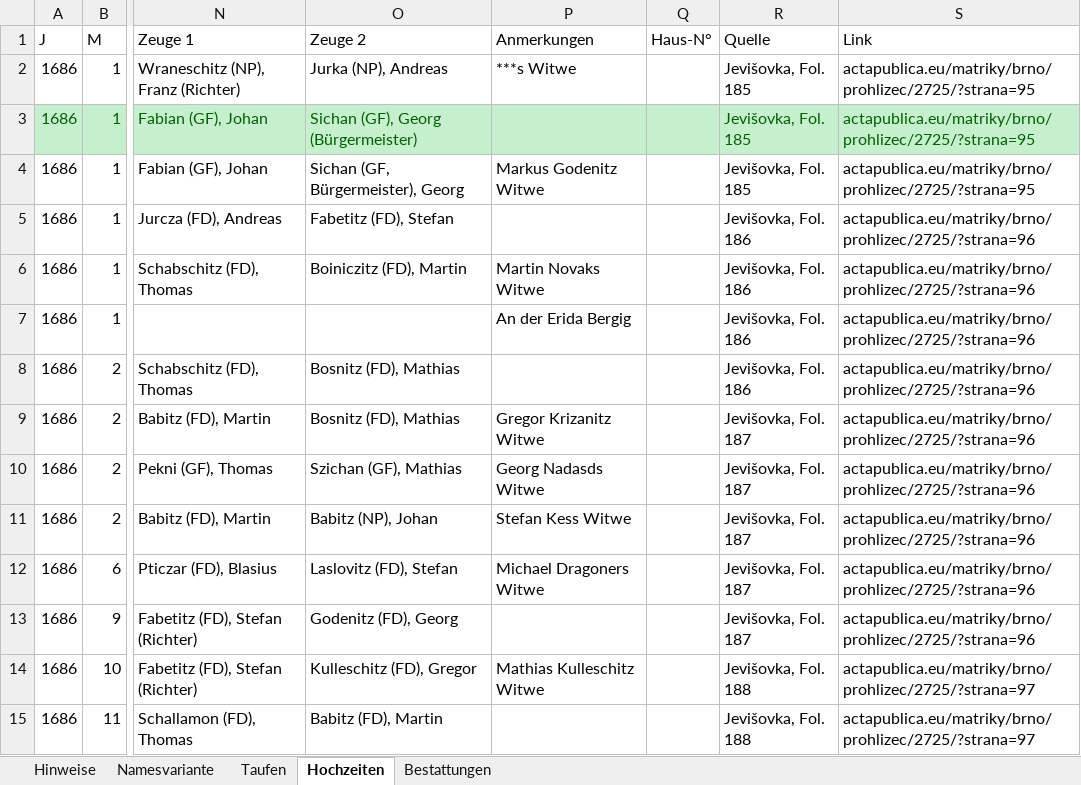
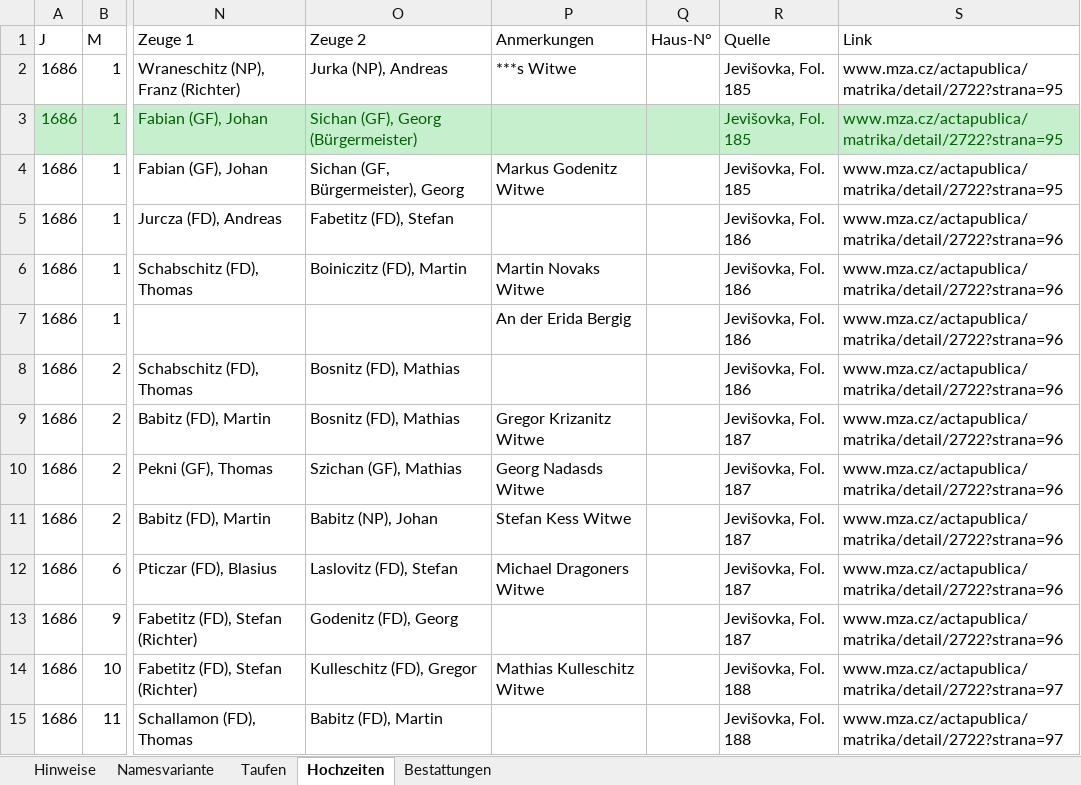
Before and after one commit to jmplonka/Ahnenforschung-OFB, an Excel workbook: Breclav.xlsx, sheet Hochzeiten, drawn as a sheet; only a part is shown, gaps mark what is left out; values as stored, in another font and other column widths than the file's, no borders; the diff covers the shown part only; the diff names each change by its address in the sheet, - before the commit and + after, or states it on an @@ line.

```diff
--- a/Breclav.xlsx (sheet Hochzeiten)
+++ b/Breclav.xlsx (sheet Hochzeiten)
-S2:S4: actapublica.eu/matriky/brno/prohlizec/2725/?strana=95
+S2:S4: www.mza.cz/actapublica/matrika/detail/2722?strana=95
-S5:S13: actapublica.eu/matriky/brno/prohlizec/2725/?strana=96
+S5:S13: www.mza.cz/actapublica/matrika/detail/2722?strana=96
-S14:S15: actapublica.eu/matriky/brno/prohlizec/2725/?strana=97
+S14:S15: www.mza.cz/actapublica/matrika/detail/2722?strana=97
```
Also changed, not shown: 1087 edited cells elsewhere in this sheet, sheet Taufen, sheet Bestattungen.
